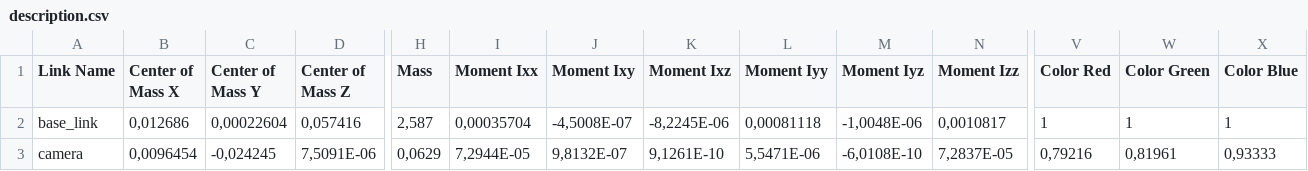
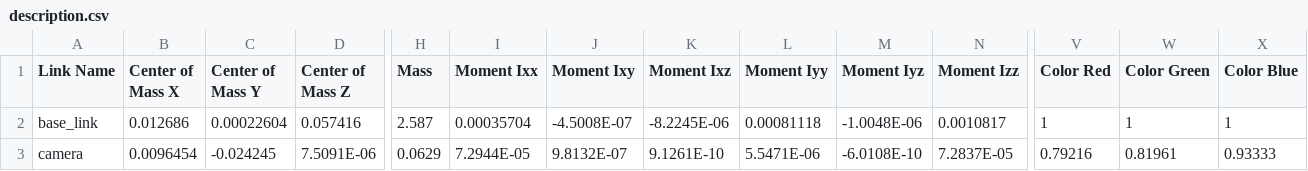
Before and after one commit to Mekala02/mekalacarR1, a CSV file: ros_ws/src/description/urdf/description.csv, drawn as a sheet; only a part is shown, gaps mark what is left out; the diff covers the shown part only; the diff names each change by its address in the sheet, - before the commit and + after, or states it on an @@ line.

```diff
--- a/ros_ws/src/description/urdf/description.csv
+++ b/ros_ws/src/description/urdf/description.csv
-B2 (Center of Mass X): 0,012686
+B2 (Center of Mass X): 0.012686
-C2 (Center of Mass Y): 0,00022604
+C2 (Center of Mass Y): 0.00022604
-D2 (Center of Mass Z): 0,057416
+D2 (Center of Mass Z): 0.057416
-H2 (Mass): 2,587
+H2 (Mass): 2.587
-I2 (Moment Ixx): 0,00035704
+I2 (Moment Ixx): 0.00035704
-J2 (Moment Ixy): -4,5008E-07
+J2 (Moment Ixy): -4.5008E-07
-K2 (Moment Ixz): -8,2245E-06
+K2 (Moment Ixz): -8.2245E-06
-L2 (Moment Iyy): 0,00081118
+L2 (Moment Iyy): 0.00081118
-M2 (Moment Iyz): -1,0048E-06
+M2 (Moment Iyz): -1.0048E-06
-N2 (Moment Izz): 0,0010817
+N2 (Moment Izz): 0.0010817
-B3 (Center of Mass X): 0,0096454
+B3 (Center of Mass X): 0.0096454
-C3 (Center of Mass Y): -0,024245
+C3 (Center of Mass Y): -0.024245
-D3 (Center of Mass Z): 7,5091E-06
+D3 (Center of Mass Z): 7.5091E-06
-H3 (Mass): 0,0629
+H3 (Mass): 0.0629
-I3 (Moment Ixx): 7,2944E-05
+I3 (Moment Ixx): 7.2944E-05
-J3 (Moment Ixy): 9,8132E-07
+J3 (Moment Ixy): 9.8132E-07
-K3 (Moment Ixz): 9,1261E-10
+K3 (Moment Ixz): 9.1261E-10
-L3 (Moment Iyy): 5,5471E-06
+L3 (Moment Iyy): 5.5471E-06
-M3 (Moment Iyz): -6,0108E-10
+M3 (Moment Iyz): -6.0108E-10
-N3 (Moment Izz): 7,2837E-05
+N3 (Moment Izz): 7.2837E-05
-V3 (Color Red): 0,79216
+V3 (Color Red): 0.79216
-W3 (Color Green): 0,81961
+W3 (Color Green): 0.81961
-X3 (Color Blue): 0,93333
+X3 (Color Blue): 0.93333
```
Also changed, not shown: 87 edited cells elsewhere in this file, 2 other files.
